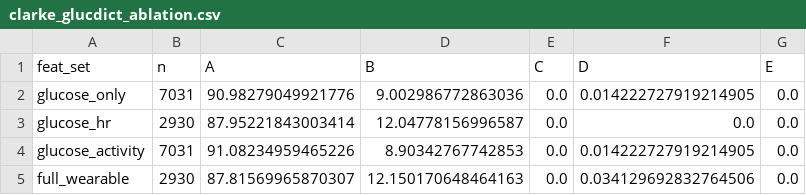
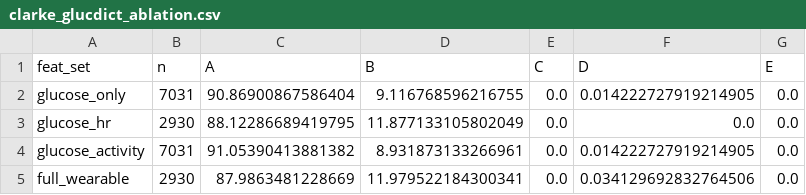
Before and after one commit to Abeeryanek/prediction-of-glucose-levels-in-type1-Diabetes, a CSV file: results/glucdict/clarke_glucdict_ablation.csv, drawn as a sheet.

```diff
--- a/results/glucdict/clarke_glucdict_ablation.csv
+++ b/results/glucdict/clarke_glucdict_ablation.csv
@@ -1,5 +1,5 @@
 feat_set,n,A,B,C,D,E
-glucose_only,7031,90.98279049921776,9.002986772863036,0.0,0.014222727919214905,0.0
-glucose_hr,2930,87.95221843003414,12.04778156996587,0.0,0.0,0.0
-glucose_activity,7031,91.08234959465226,8.90342767742853,0.0,0.014222727919214905,0.0
-full_wearable,2930,87.81569965870307,12.150170648464163,0.0,0.034129692832764506,0.0
+glucose_only,7031,90.86900867586404,9.116768596216755,0.0,0.014222727919214905,0.0
+glucose_hr,2930,88.12286689419795,11.877133105802049,0.0,0.0,0.0
+glucose_activity,7031,91.05390413881382,8.931873133266961,0.0,0.014222727919214905,0.0
+full_wearable,2930,87.9863481228669,11.979522184300341,0.0,0.034129692832764506,0.0
```
Also changed, not shown: results/glucdict/results_glucdict_ablation.csv, 3 other files.
